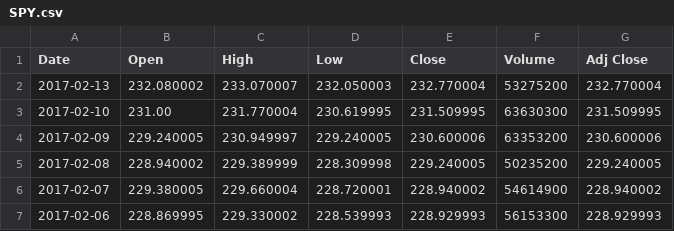
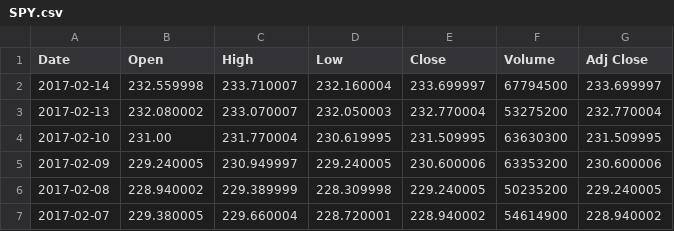
Before and after one commit to BrianIshii/StockAnalyzer, a CSV file: StockData/SPY.csv, drawn as a sheet; only a part is shown; the shorter side is filled out with more unchanged rows.

Commit message:
updated data 2/15/17

```diff
--- a/StockData/SPY.csv
+++ b/StockData/SPY.csv
@@ -1,2 +1,3 @@
 Date,Open,High,Low,Close,Volume,Adj Close
+2017-02-14,232.559998,233.710007,232.160004,233.699997,67794500,233.699997
 2017-02-13,232.080002,233.070007,232.050003,232.770004,53275200,232.770004
```
Also changed, not shown: StockData/AMZN.csv, StockData/GOOGL.csv, 2 other files.
